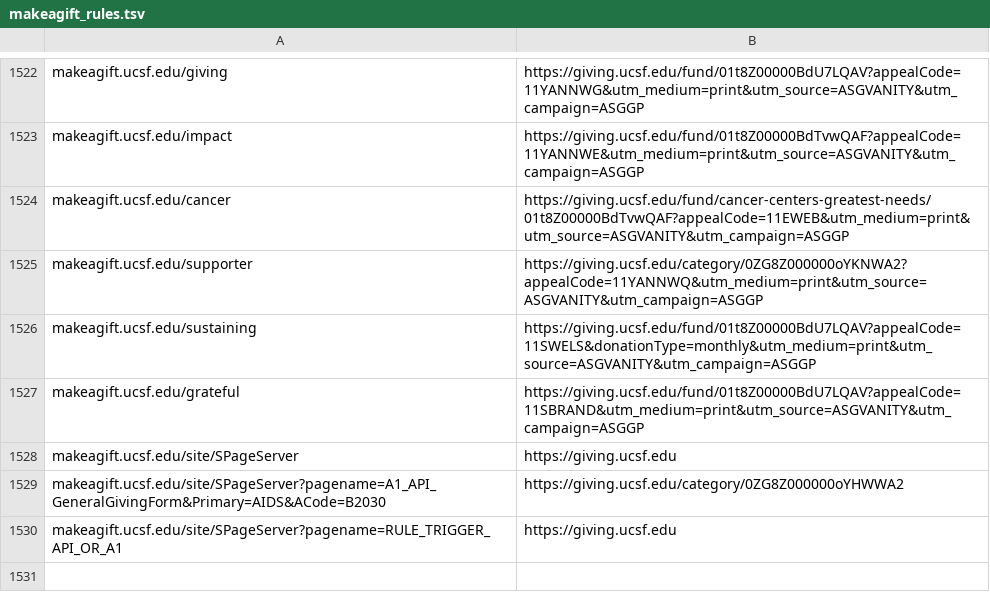
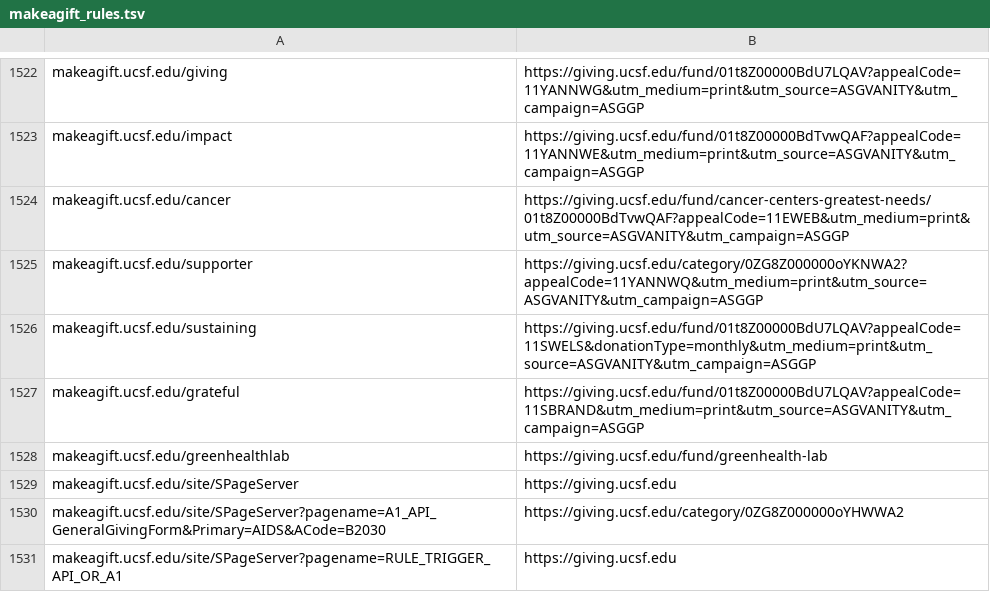
Before and after one commit to ucsf-web-services/redirect-service, a TSV file: makeagift_rules.tsv, drawn as a sheet; only a part is shown, gaps mark what is left out; the diff names each change by its address in the sheet, - before the commit and + after, or states it on an @@ line.

```diff
--- a/makeagift_rules.tsv
+++ b/makeagift_rules.tsv
+row 1528: makeagift.ucsf.edu/greenhealthlab | https://giving.ucsf.edu/fund/greenhealth-lab
```
Also changed, not shown: rules.tsv, 1 other file.
